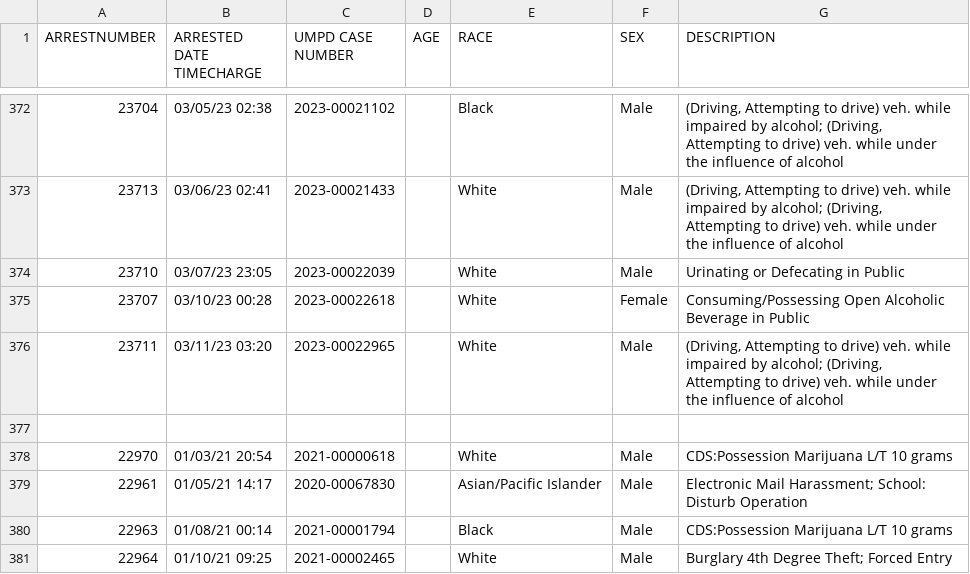
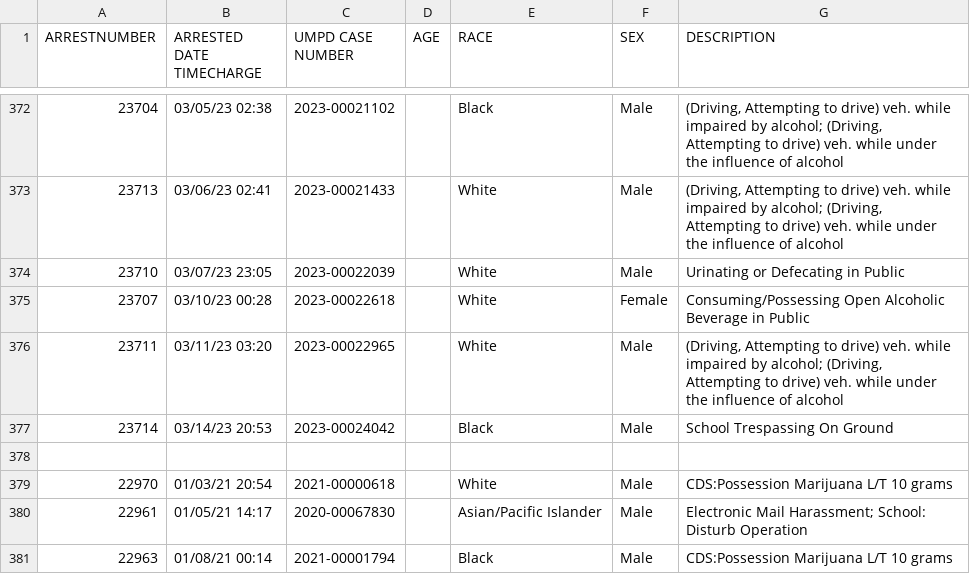
Before and after one commit to rachelmarconi/na-gov-upgrade, a CSV file: data/all-police-arrests.csv, drawn as a sheet; only a part is shown, gaps mark what is left out; the shorter side is filled out with more unchanged rows.

```diff
--- a/data/all-police-arrests.csv
+++ b/data/all-police-arrests.csv
@@ -376,2 +376,3 @@ ARRESTNUMBER,ARRESTED DATE TIMECHARGE,UMPD CASE NUMBER,AGE,RACE,SEX,DESCRIPTION
 23711,03/11/23 03:20,2023-00022965,,White,Male,"(Driving, Attempting to drive) veh. while impaired by alcohol; (Driving, Attempting to drive) veh. while under the influence of alcohol"
+23714,03/14/23 20:53,2023-00024042,,Black,Male,School Trespassing On Ground
 ,,,,,,
```
Also changed, not shown: 3 other files.
